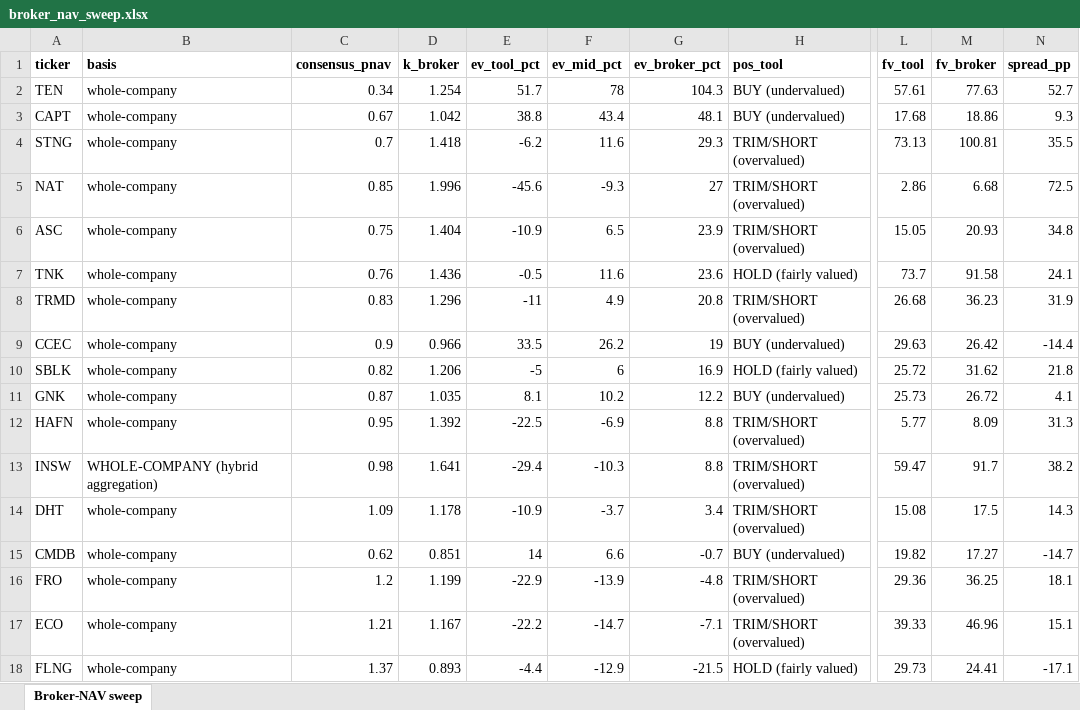
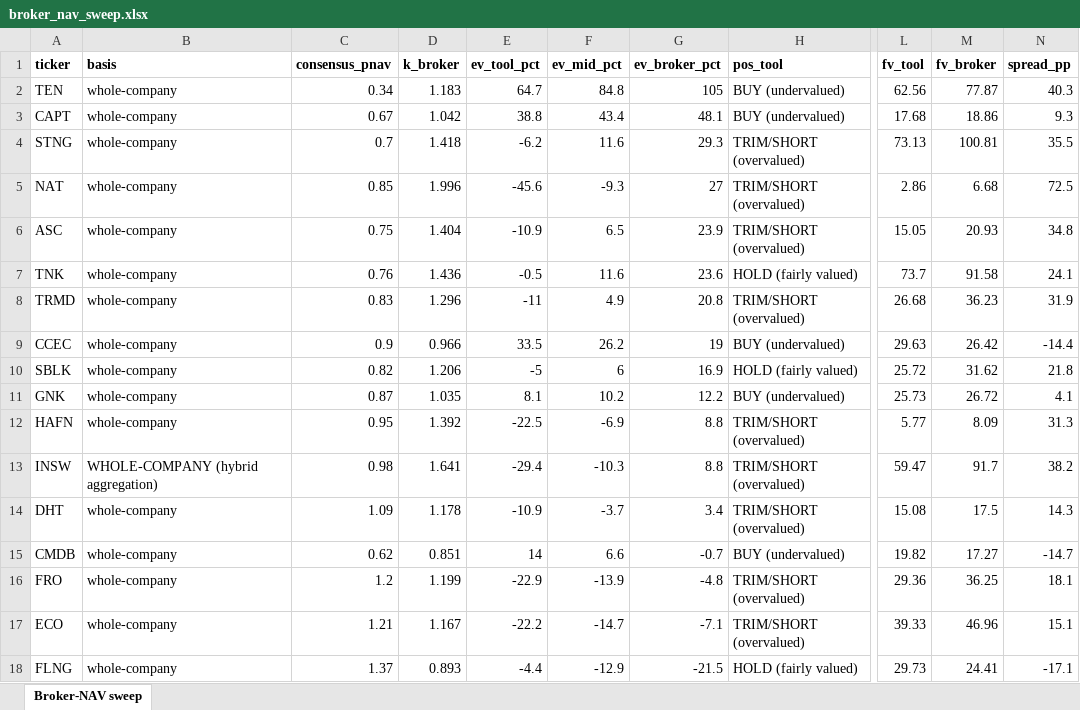
Before and after one commit to dav204/crude-tanker-fv, an Excel workbook: outputs/broker_nav_sweep.xlsx, sheet Broker-NAV sweep, drawn as a sheet; only a part is shown, gaps mark what is left out; values as stored, in another font and other column widths than the file's, no borders; the diff names each change by its address in the sheet, - before the commit and + after, or states it on an @@ line.

```diff
--- a/outputs/broker_nav_sweep.xlsx (sheet Broker-NAV sweep)
+++ b/outputs/broker_nav_sweep.xlsx (sheet Broker-NAV sweep)
-D2 (k_broker): 1.254
+D2 (k_broker): 1.183
-E2 (ev_tool_pct): 51.7
+E2 (ev_tool_pct): 64.7
-F2 (ev_mid_pct): 78
+F2 (ev_mid_pct): 84.8
-G2 (ev_broker_pct): 104.3
+G2 (ev_broker_pct): 105
-L2 (fv_tool): 57.61
+L2 (fv_tool): 62.56
-M2 (fv_broker): 77.63
+M2 (fv_broker): 77.87
-N2 (spread_pp): 52.7
+N2 (spread_pp): 40.3
```
Also changed, not shown: outputs/capt_fv_report.xlsx, outputs/consensus_eps_xref.xlsx, 46 other files.
